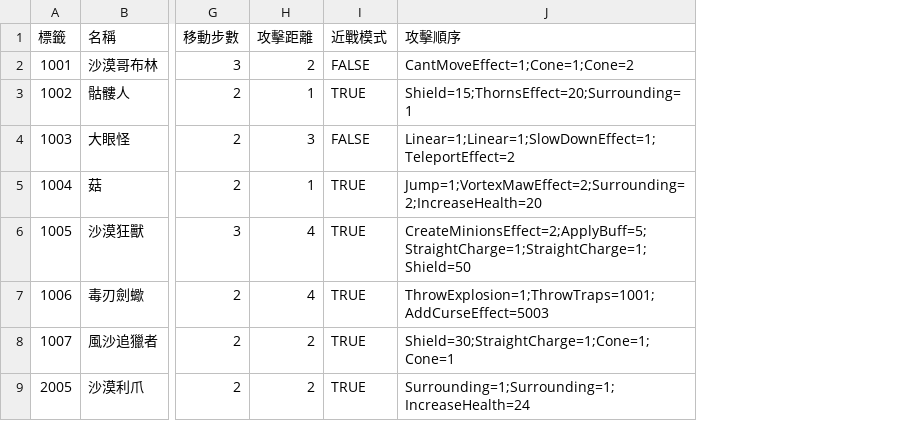
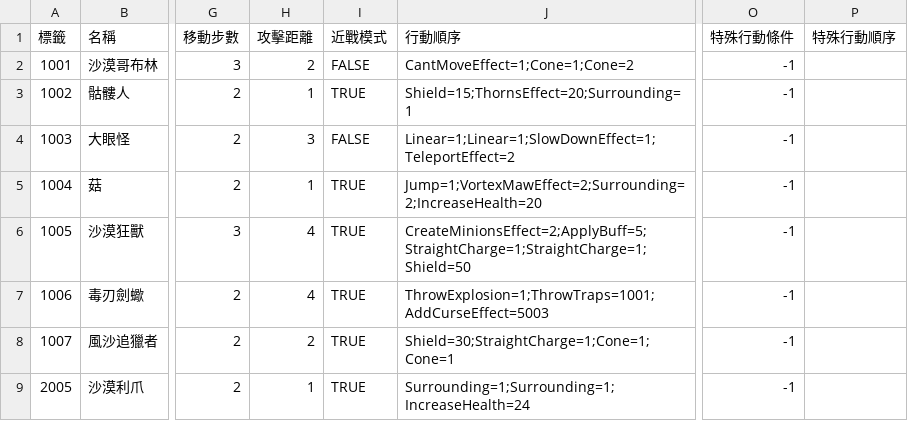
Before and after one commit to yucheng0210/Card, a CSV file: Assets/StreamingAssets/ENEMYLIST.csv, drawn as a sheet; only a part is shown, gaps mark what is left out; the diff names each change by its address in the sheet, - before the commit and + after, or states it on an @@ line.

```diff
--- a/Assets/StreamingAssets/ENEMYLIST.csv
+++ b/Assets/StreamingAssets/ENEMYLIST.csv
+column O (特殊行動條件), rows 2-9: all -1
+column P (特殊行動順序), empty
-J1: 攻擊順序
+J1: 行動順序
-H9 (攻擊距離): 2
+H9 (攻擊距離): 1
```
Also changed, not shown: 24 other files.
